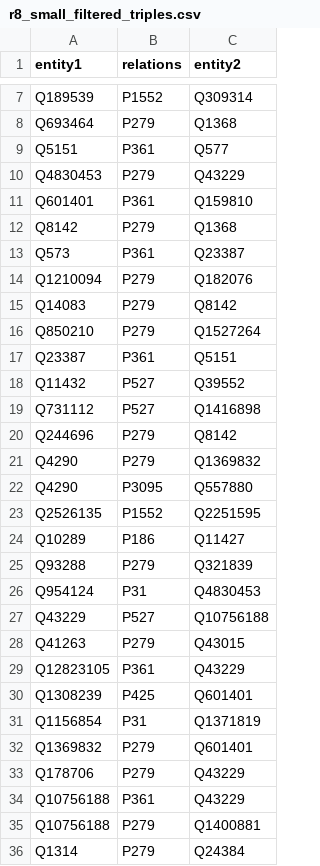
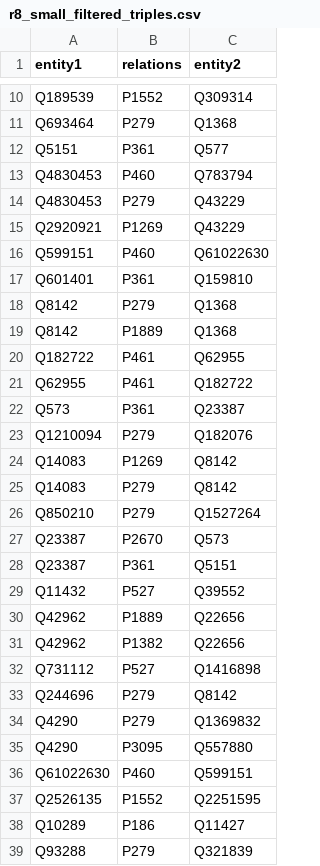
Before and after one commit to niklasamslgruber/textKGCN, a CSV file: _data/r8_small/triples/r8_small_filtered_triples.csv, drawn as a sheet; only a part is shown, gaps mark what is left out; the shorter side is filled out with more unchanged rows; the diff covers the shown part only.

Commit message:
Analyze most common relations in dataset split by label equality

```diff
--- a/_data/r8_small/triples/r8_small_filtered_triples.csv
+++ b/_data/r8_small/triples/r8_small_filtered_triples.csv
@@ -9,11 +12,21 @@ Q693464,P279,Q1368
 Q5151,P361,Q577
+Q4830453,P460,Q783794
 Q4830453,P279,Q43229
+Q2920921,P1269,Q43229
+Q599151,P460,Q61022630
 Q601401,P361,Q159810
 Q8142,P279,Q1368
+Q8142,P1889,Q1368
+Q182722,P461,Q62955
+Q62955,P461,Q182722
 Q573,P361,Q23387
 Q1210094,P279,Q182076
+Q14083,P1269,Q8142
 Q14083,P279,Q8142
 Q850210,P279,Q1527264
+Q23387,P2670,Q573
 Q23387,P361,Q5151
 Q11432,P527,Q39552
+Q42962,P1889,Q22656
+Q42962,P1382,Q22656
 Q731112,P527,Q1416898
@@ -22,2 +35,3 @@ Q4290,P279,Q1369832
 Q4290,P3095,Q557880
+Q61022630,P460,Q599151
 Q2526135,P1552,Q2251595
```
Also changed, not shown: 4 added rows elsewhere in this file, _data/relations/filtered_wiki_relations.csv, 19 other files.
